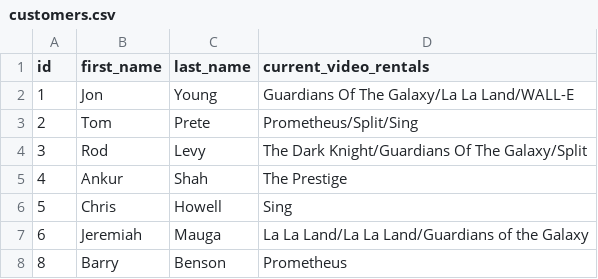
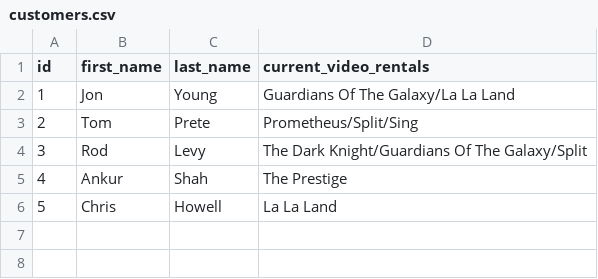
Before and after one commit to JeremiahMauga/assessment-2, a CSV file: data/customers.csv, drawn as a sheet.

Commit message:
Jeremiahs FINAL FINAL FINAL attempt assessment 2

```diff
--- a/data/customers.csv
+++ b/data/customers.csv
@@ -1,3 +1,3 @@
 id,first_name,last_name,current_video_rentals
-1,Jon,Young,Guardians Of The Galaxy/La La Land/WALL-E
+1,Jon,Young,Guardians Of The Galaxy/La La Land
 2,Tom,Prete,Prometheus/Split/Sing
@@ -5,4 +5,2 @@ id,first_name,last_name,current_video_rentals
 4,Ankur,Shah,The Prestige
-5,Chris,Howell,Sing
-6,Jeremiah,Mauga,La La Land/La La Land/Guardians of the Galaxy
-8,Barry,Benson,Prometheus
+5,Chris,Howell,La La Land
```
Also changed, not shown: data/inventory.csv, 2 other files.
